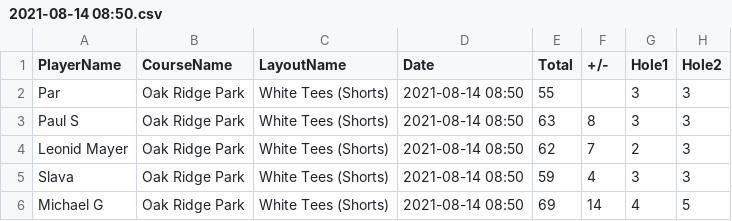
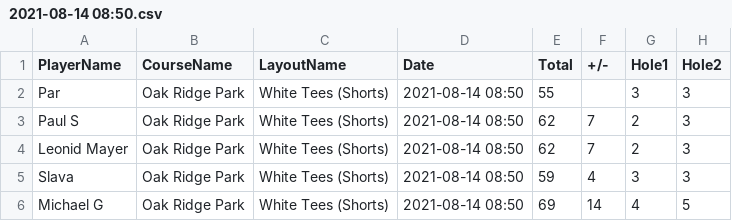
Before and after one commit to slava92/diskach-elo, a CSV file: CombinedScorecards/2021-08-14 08:50.csv, drawn as a sheet; only a part is shown; the diff names each change by its address in the sheet, - before the commit and + after, or states it on an @@ line.

Commit message:
fixed Pauls' score

```diff
--- a/CombinedScorecards/2021-08-14 08:50.csv
+++ b/CombinedScorecards/2021-08-14 08:50.csv
-E3 (Total): 63
+E3 (Total): 62
-F3 (+/-): 8
+F3 (+/-): 7
-G3 (Hole1): 3
+G3 (Hole1): 2
```
Also changed, not shown: 1 other file.
